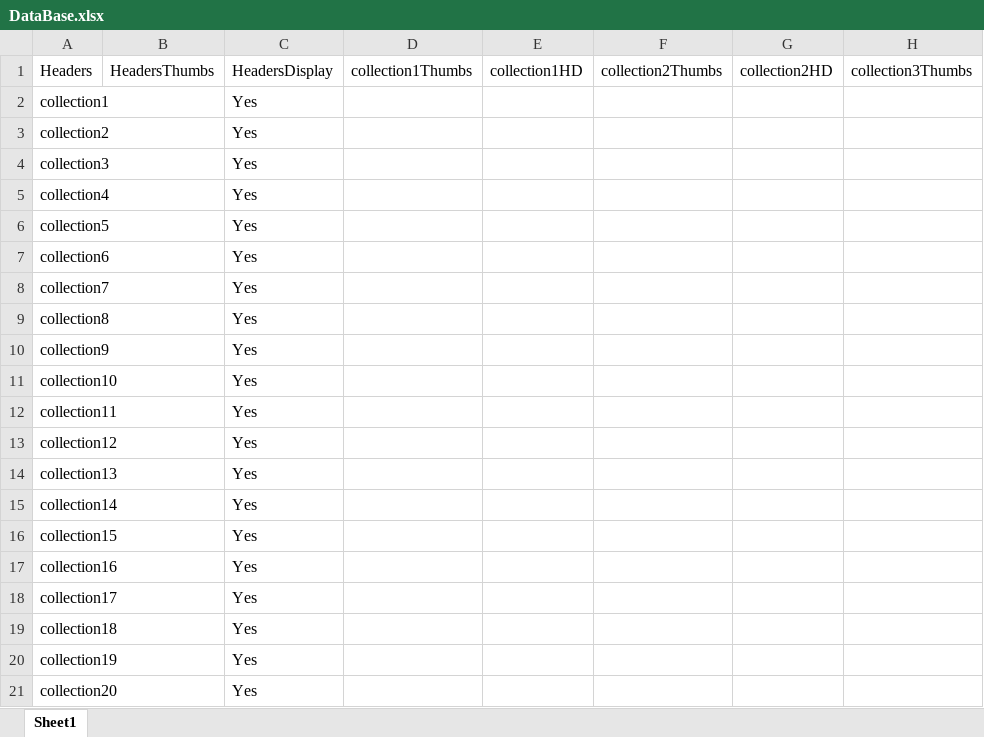
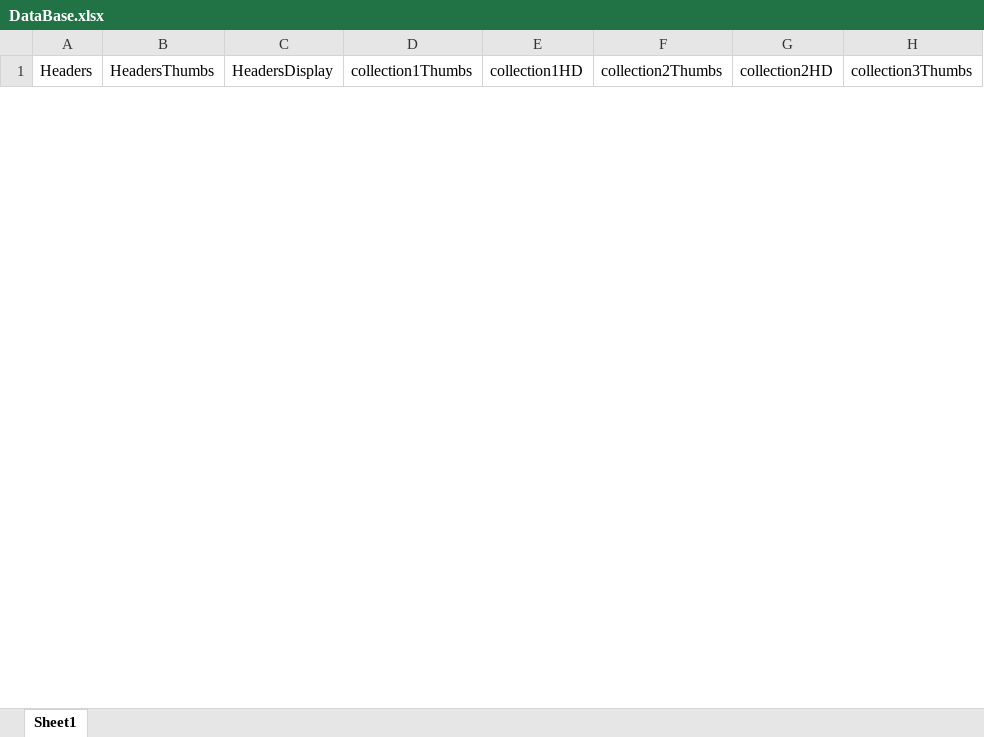
Before and after one commit to indpDB/UC-ImageApps-IndianBlowsDesigns, an Excel workbook: DataBase.xlsx, sheet Sheet1, drawn as a sheet; only a part is shown; values as stored, in another font and other column widths than the file's, no borders; removed rows and columns are numbered as before the commit, all else as after; rows hold the shown columns only; the diff covers the shown part only; the diff names each change by its address in the sheet, - before the commit and + after, or states it on an @@ line.

Commit message:
m
m

```diff
--- a/DataBase.xlsx (sheet Sheet1)
+++ b/DataBase.xlsx (sheet Sheet1)
-row 2: collection1 |  | Yes
-row 3: collection2 |  | Yes
-row 4: collection3 |  | Yes
-row 5: collection4 |  | Yes
-row 6: collection5 |  | Yes
-row 7: collection6 |  | Yes
-row 8: collection7 |  | Yes
-row 9: collection8 |  | Yes
-row 10: collection9 |  | Yes
-row 11: collection10 |  | Yes
-row 12: collection11 |  | Yes
-row 13: collection12 |  | Yes
-row 14: collection13 |  | Yes
-row 15: collection14 |  | Yes
-row 16: collection15 |  | Yes
-row 17: collection16 |  | Yes
-row 18: collection17 |  | Yes
-row 19: collection18 |  | Yes
-row 20: collection19 |  | Yes
-row 21: collection20 |  | Yes
```
Also changed, not shown: 50 added rows and 14 removed rows elsewhere in this sheet.
